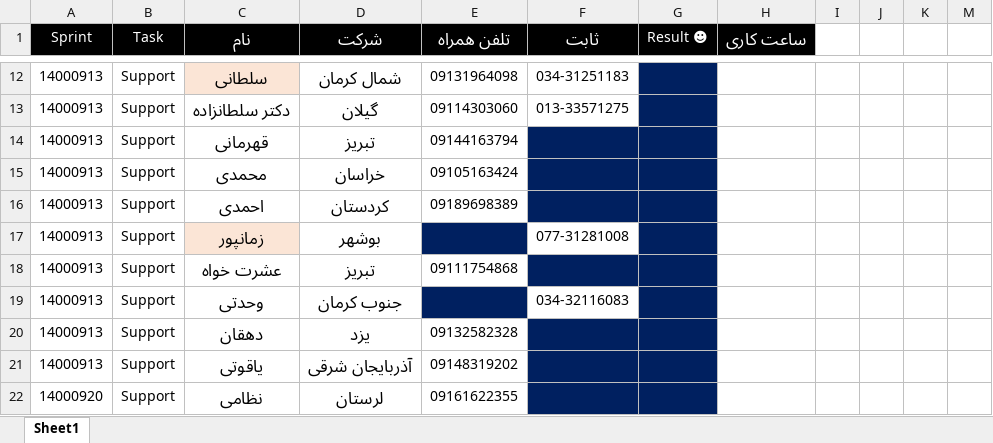
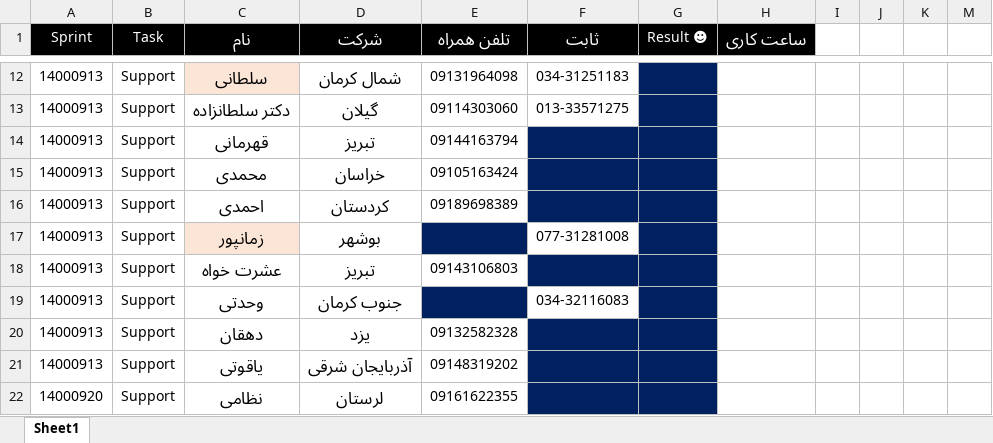
Before and after one commit to omiddadvar/SQL-SP, an Excel workbook: Data/Contacts.xlsx, sheet Sheet1, drawn as a sheet; only a part is shown, gaps mark what is left out; values as stored, in another font and other column widths than the file's, no borders; the diff names each change by its address in the sheet, - before the commit and + after, or states it on an @@ line.

```diff
--- a/Data/Contacts.xlsx (sheet Sheet1)
+++ b/Data/Contacts.xlsx (sheet Sheet1)
-E18 (تلفن همراه): 09111754868
+E18 (تلفن همراه): 09143106803
```
Also changed, not shown: 2 other files.
